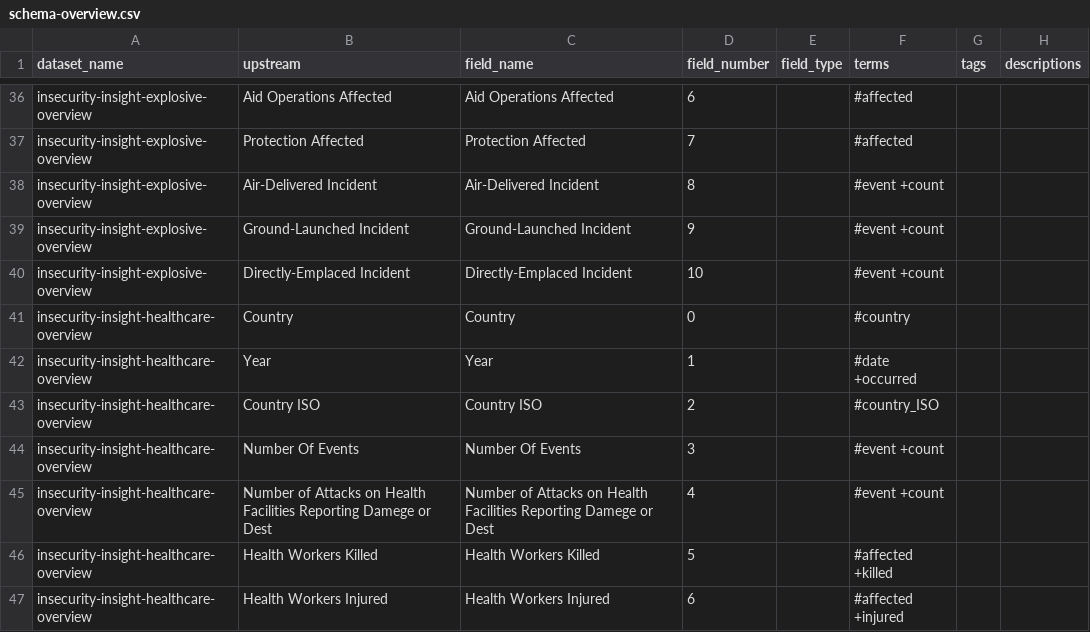
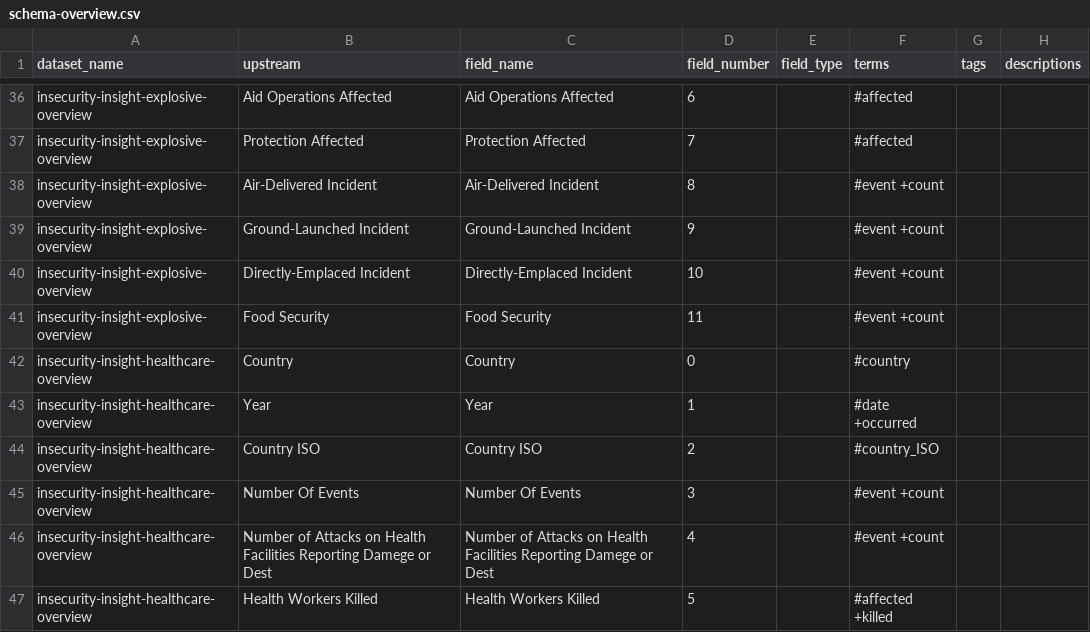
Before and after one commit to OCHA-DAP/hdx-scraper-insecurity-insight, a CSV file: src/hdx_scraper_insecurity_insight/metadata/schema-overview.csv, drawn as a sheet; only a part is shown, gaps mark what is left out; the shorter side is filled out with more unchanged rows; the diff names each change by its address in the sheet, - before the commit and + after, or states it on an @@ line.

```diff
--- a/src/hdx_scraper_insecurity_insight/metadata/schema-overview.csv
+++ b/src/hdx_scraper_insecurity_insight/metadata/schema-overview.csv
+row 41: insecurity-insight-explosive-overview | Food Security | Food Security | 11 |  | #event +count
```
Also changed, not shown: src/hdx_scraper_insecurity_insight/metadata/schema.csv, 1 other file.
